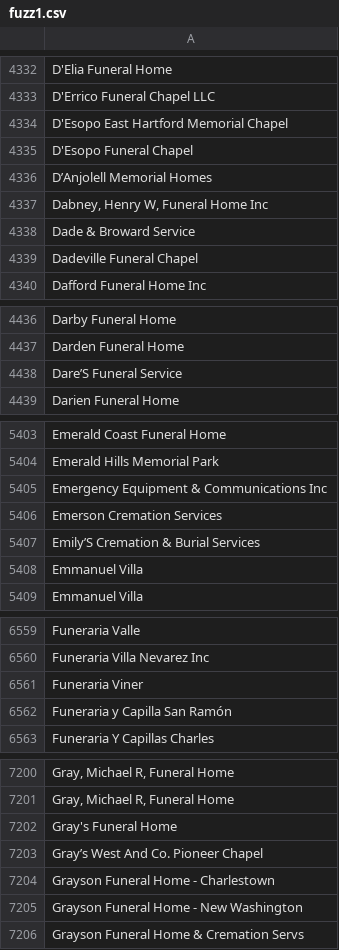
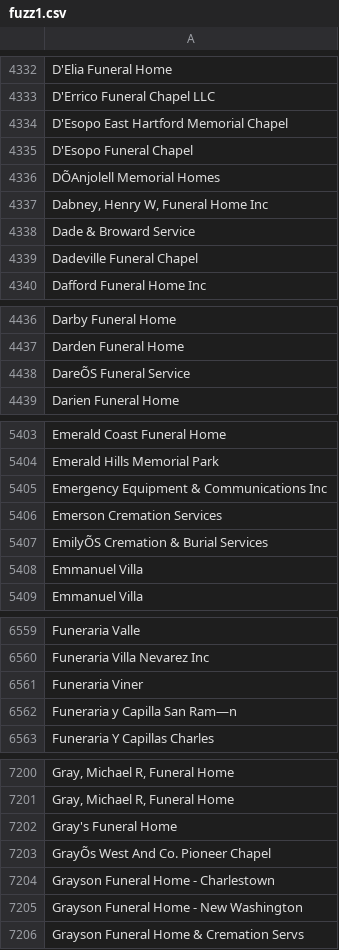
Before and after one commit to lateprgrmmr/dataloader, a CSV file: fuzz1.csv, drawn as a sheet; only a part is shown, gaps mark what is left out; the diff covers the shown part only; the diff names each change by its address in the sheet, - before the commit and + after, or states it on an @@ line.

```diff
--- a/fuzz1.csv
+++ b/fuzz1.csv
-A4336: D’Anjolell Memorial Homes
+A4336: DÕAnjolell Memorial Homes
-A4438: Dare’S Funeral Service
+A4438: DareÕS Funeral Service
-A5407: Emily’S Cremation & Burial Services
+A5407: EmilyÕS Cremation & Burial Services
-A6562: Funeraria y Capilla San Ramón
+A6562: Funeraria y Capilla San Ram—n
-A7203: Gray’s West And Co. Pioneer Chapel
+A7203: GrayÕs West And Co. Pioneer Chapel
```
Also changed, not shown: 21 edited cells elsewhere in this file, 2 other files.
